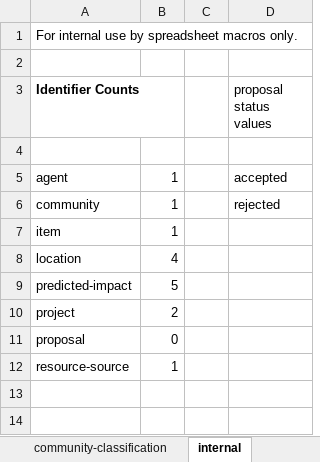
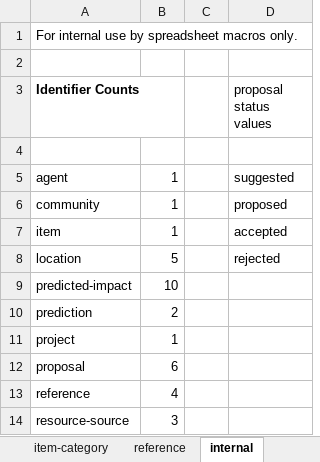
Before and after one commit to epimorphics/sedgemoor-data, an Excel workbook: package/client/hinkleyC.xlsm, sheet internal, drawn as a sheet; values as stored, in another font and other column widths than the file's, no borders; addresses are those after the commit; the diff names each change by its address in the sheet, - before the commit and + after, or states it on an @@ line.

Commit message:
Updated handling of proposals to allow suggested proposals and proposal versioning.

```diff
--- a/package/client/hinkleyC.xlsm (sheet internal)
+++ b/package/client/hinkleyC.xlsm (sheet internal)
-D5 (proposal status values): accepted
+D5 (proposal status values): suggested
-D6 (proposal status values): rejected
+D6 (proposal status values): proposed
-D7 (proposal status values): (empty)
+D7 (proposal status values): accepted
-B8: 4
+B8: 5
-D8 (proposal status values): (empty)
+D8 (proposal status values): rejected
-B9: 5
+B9: 10
+row 10: prediction | 2
-B11: 2
+B11: 1
-B12: 0
+B12: 6
+row 13: reference | 4
-B14: 1
+B14: 3
```
Also changed, not shown: sheet predicted-impact, sheet proposal, sheet project, sheet location, sheet reference, sheet community, 7 more sheets, other sheet tabs, charts or pictures, 4 other files.
